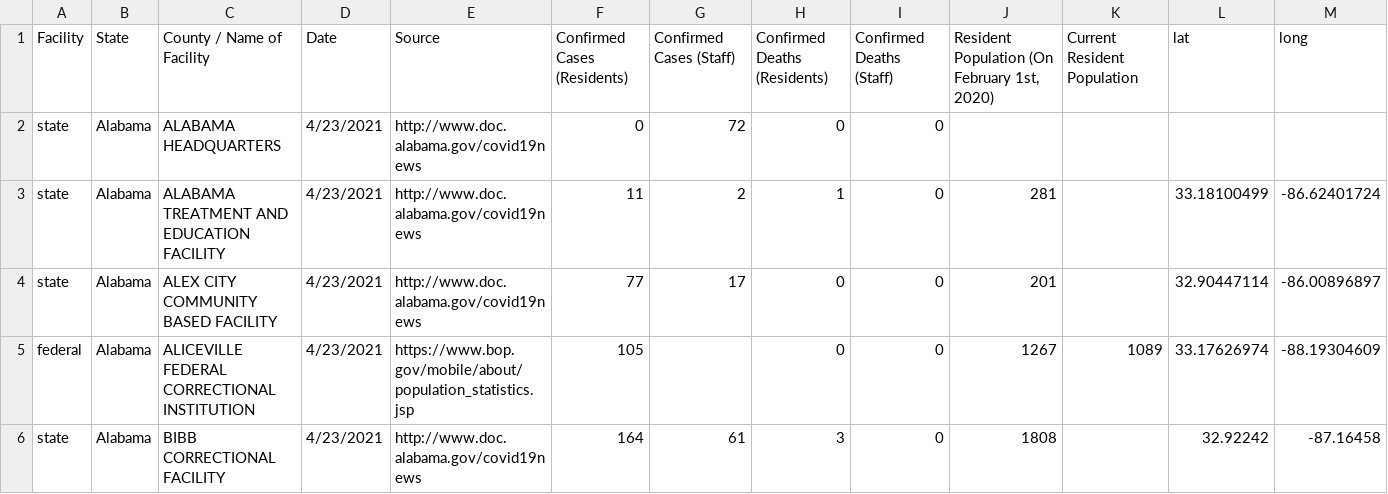
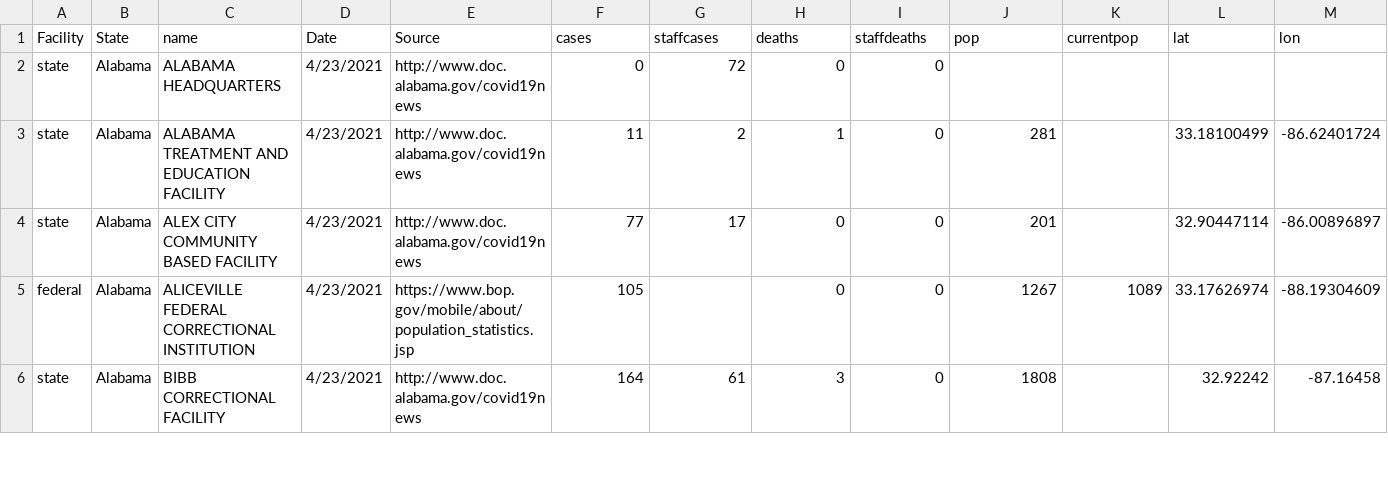
Before and after one commit to jmtanenbaum/DH151, a CSV file: week4/data/covid.csv, drawn as a sheet; only a part is shown.

```diff
--- a/week4/data/covid.csv
+++ b/week4/data/covid.csv
@@ -1,5 +1,2 @@
-Facility,State,County / Name of Facility,Date,Source,"Confirmed Cases
-(Residents)",Confirmed Cases (Staff),"Confirmed Deaths
-(Residents)","Confirmed Deaths
-(Staff)","Resident Population (On February 1st, 2020)",Current Resident Population,lat,long
+Facility,State,name,Date,Source,cases,staffcases,deaths,staffdeaths,pop,currentpop,lat,lon
 state,Alabama,ALABAMA HEADQUARTERS,4/23/2021,http://www.doc.alabama.gov/covid19news,0,72,0,0,,,,
```
Also changed, not shown: 2 other files.
